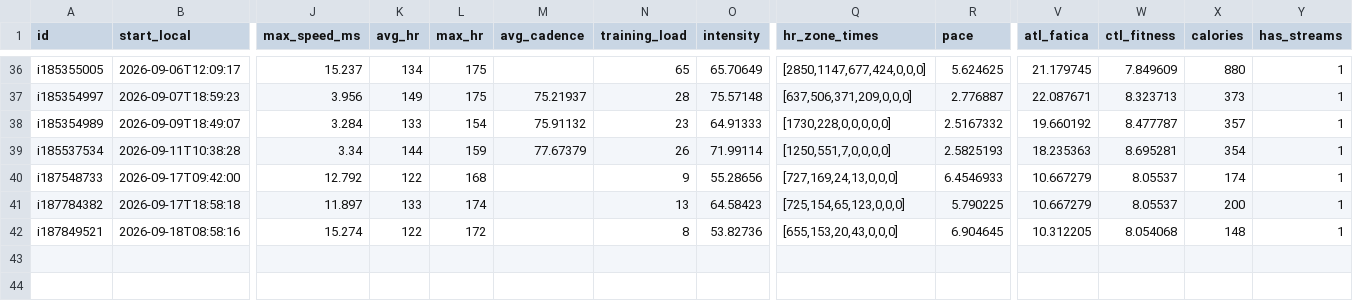
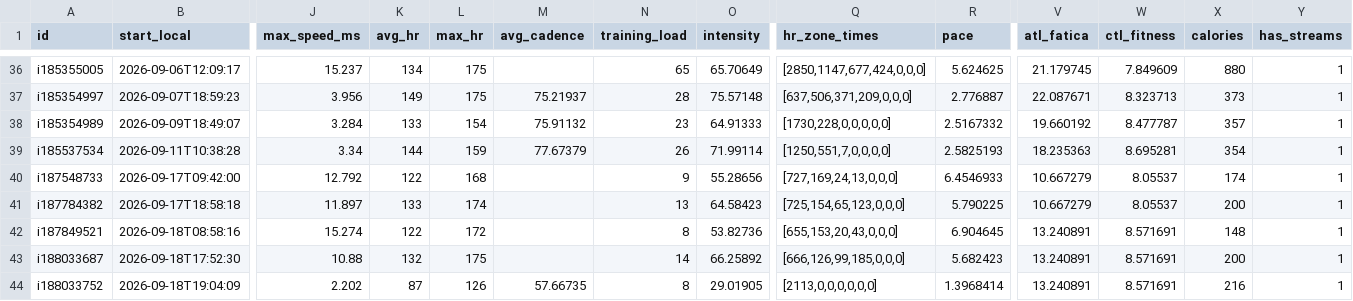
Before and after one commit to giovannispinelli08-a11y/Personal_Training_Programme, a CSV file: data/summary.csv, drawn as a sheet; only a part is shown, gaps mark what is left out; rows hold the shown columns only; the diff names each change by its address in the sheet, - before the commit and + after, or states it on an @@ line.

```diff
--- a/data/summary.csv
+++ b/data/summary.csv
-V42 (atl_fatica): 10.312205
+V42 (atl_fatica): 13.240891
-W42 (ctl_fitness): 8.054068
+W42 (ctl_fitness): 8.571691
+row 43: i188033687 | 2026-09-18T17:52:30 | 10.88 | 132 | 175 |  | 14 | 66.25892 | [666,126,99,185,0,0,0] | 5.682423 | 13.240891 | 8.571691 | 200 | 1
+row 44: i188033752 | 2026-09-18T19:04:09 | 2.202 | 87 | 126 | 57.66735 | 8 | 29.01905 | [2113,0,0,0,0,0,0] | 1.3968414 | 13.240891 | 8.571691 | 216 | 1
```
Also changed, not shown: data/wellness.csv, 4 other files.
